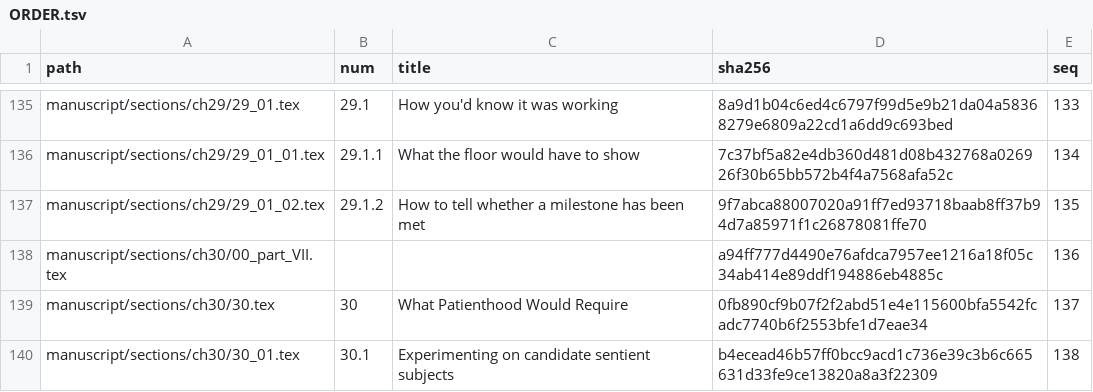
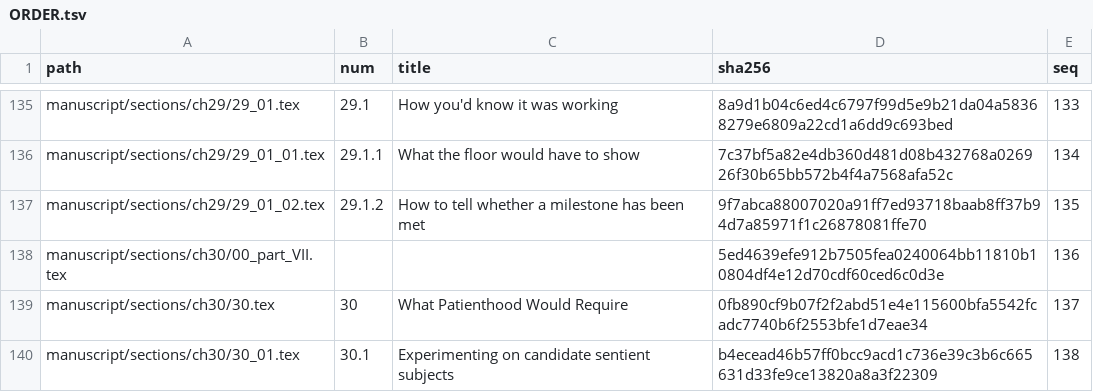
Before and after one commit to jgstern-agent/antifascist.intelligence, a TSV file: manuscript/sections/ORDER.tsv, drawn as a sheet; only a part is shown, gaps mark what is left out.

```diff
--- a/manuscript/sections/ORDER.tsv
+++ b/manuscript/sections/ORDER.tsv
@@ -137,3 +137,3 @@ manuscript/sections/ch29/29_01_01.tex	29.1.1	What the floor would have to show	7
 manuscript/sections/ch29/29_01_02.tex	29.1.2	How to tell whether a milestone has been met	9f7abca88007020a91ff7ed93718baab8ff37b94d7a85971f1c26878081ffe70	135
-manuscript/sections/ch30/00_part_VII.tex			a94ff777d4490e76afdca7957ee1216a18f05c34ab414e89ddf194886eb4885c	136
+manuscript/sections/ch30/00_part_VII.tex			5ed4639efe912b7505fea0240064bb11810b10804df4e12d70cdf60ced6c0d3e	136
 manuscript/sections/ch30/30.tex	30	What Patienthood Would Require	0fb890cf9b07f2f2abd51e4e115600bfa5542fcadc7740b6f2553bfe1d7eae34	137
```
Also changed, not shown: 4 other files.
